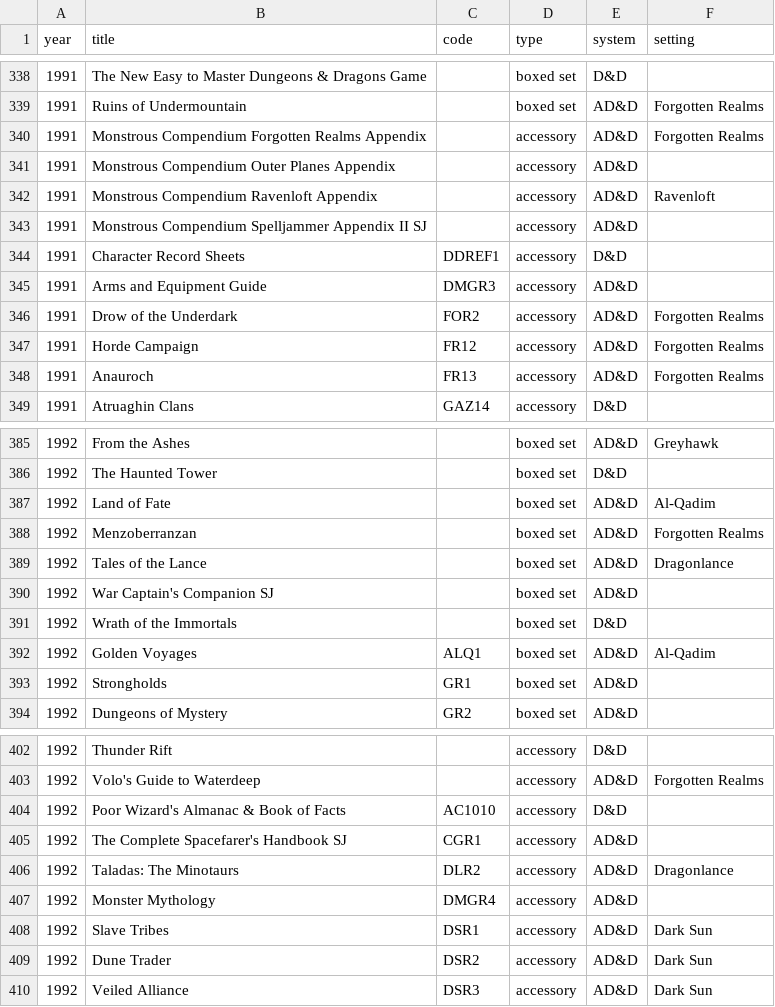
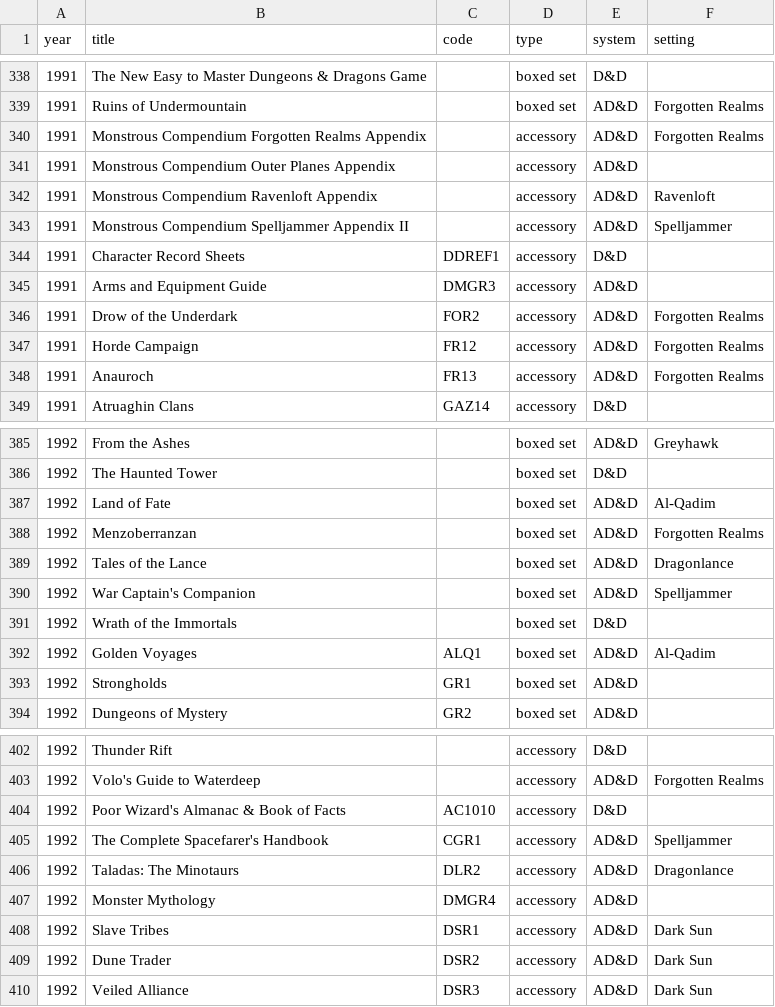
Before and after one commit to weatherspud/tsr-dungeons-dragons, a CSV file: products.csv, drawn as a sheet; only a part is shown, gaps mark what is left out; the diff covers the shown part only.

Commit message:
add Spelljammer

```diff
--- a/products.csv
+++ b/products.csv
@@ -342,3 +342,3 @@ year,title,code,type,system,setting
 1991,Monstrous Compendium Ravenloft Appendix,,accessory,AD&D,Ravenloft
-1991,Monstrous Compendium Spelljammer Appendix II SJ,,accessory,AD&D,
+1991,Monstrous Compendium Spelljammer Appendix II,,accessory,AD&D,Spelljammer
 1991,Character Record Sheets,DDREF1,accessory,D&D,
@@ -389,3 +389,3 @@ year,title,code,type,system,setting
 1992,Tales of the Lance,,boxed set,AD&D,Dragonlance
-1992,War Captain's Companion SJ,,boxed set,AD&D,
+1992,War Captain's Companion,,boxed set,AD&D,Spelljammer
 1992,Wrath of the Immortals,,boxed set,D&D,
@@ -404,3 +404,3 @@ year,title,code,type,system,setting
 1992,Poor Wizard's Almanac & Book of Facts,AC1010,accessory,D&D,
-1992,The Complete Spacefarer's Handbook SJ,CGR1,accessory,AD&D,
+1992,The Complete Spacefarer's Handbook,CGR1,accessory,AD&D,Spelljammer
 1992,Taladas: The Minotaurs,DLR2,accessory,AD&D,Dragonlance
```
Also changed, not shown: 36 edited cells elsewhere in this file.
